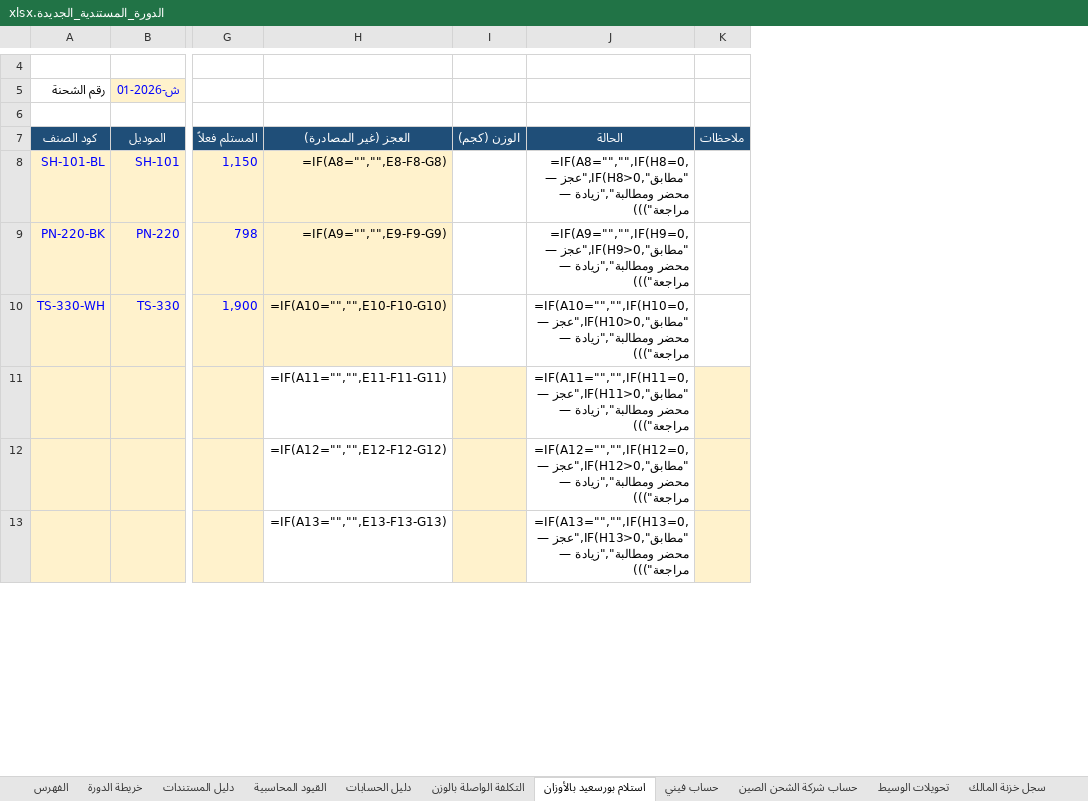
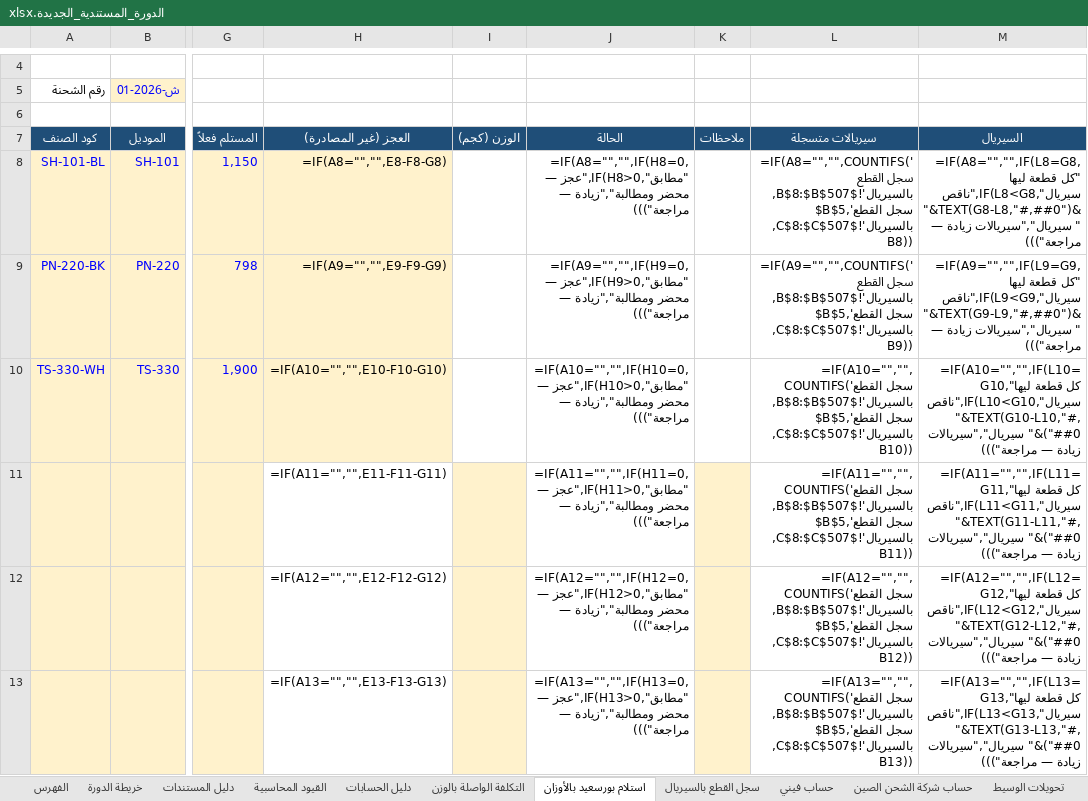
Before and after one commit to johnsamire-coder/store-accountant, an Excel workbook: الدورة_المستندية_الجديدة.xlsx, sheet استلام بورسعيد بالأوزان, drawn as a sheet; only a part is shown, gaps mark what is left out; values as stored, in another font and other column widths than the file's, no borders; formulas without a stored value are shown as written; conditional formats not drawn; the diff names each change by its address in the sheet, - before the commit and + after, or states it on an @@ line.

```diff
--- a/الدورة_المستندية_الجديدة.xlsx (sheet استلام بورسعيد بالأوزان)
+++ b/الدورة_المستندية_الجديدة.xlsx (sheet استلام بورسعيد بالأوزان)
+sheet tab: سجل القطع بالسيريال
+column L, rows 7-13: سيريالات متسجلة | =IF(A8="","",COUNTIFS('سجل القطع بالسيريال'!$B$8:$B$507,$B$5,'سجل القطع بالسيريال'!$C$8:$C$507,B8)) | =IF(A9="","",COUNTIFS('سجل القطع بالسيريال'!$B$8:$B$507,$B$5,'سجل القطع بالسيريال'!$C$8:$C$507,B9)) | =IF(A10="","",COUNTIFS('سجل القطع بالسيريال'!$B$8:$B$507,$B$5,'سجل القطع بالسيريال'!$C$8:$C$507,B10)) | =IF(A11="","",COUNTIFS('سجل القطع بالسيريال'!$B$8:$B$507,$B$5,'سجل القطع بالسيريال'!$C$8:$C$507,B11)) | =IF(A12="","",COUNTIFS('سجل القطع بالسيريال'!$B$8:$B$507,$B$5,'سجل القطع بالسيريال'!$C$8:$C$507,B12)) | =IF(A13="","",COUNTIFS('سجل القطع بالسيريال'!$B$8:$B$507,$B$5,'سجل القطع بالسيريال'!$C$8:$C$507,B13))
+column M, rows 7-13: السيريال | =IF(A8="","",IF(L8=G8,"كل قطعة ليها سيريال",IF(L8<G8,"ناقص "&TEXT(G8-L8,"#,##0")&" سيريال","سيريالات زيادة — مراجعة"))) | =IF(A9="","",IF(L9=G9,"كل قطعة ليها سيريال",IF(L9<G9,"ناقص "&TEXT(G9-L9,"#,##0")&" سيريال","سيريالات زيادة — مراجعة"))) | =IF(A10="","",IF(L10=G10,"كل قطعة ليها سيريال",IF(L10<G10,"ناقص "&TEXT(G10-L10,"#,##0")&" سيريال","سيريالات زيادة — مراجعة"))) | =IF(A11="","",IF(L11=G11,"كل قطعة ليها سيريال",IF(L11<G11,"ناقص "&TEXT(G11-L11,"#,##0")&" سيريال","سيريالات زيادة — مراجعة"))) | =IF(A12="","",IF(L12=G12,"كل قطعة ليها سيريال",IF(L12<G12,"ناقص "&TEXT(G12-L12,"#,##0")&" سيريال","سيريالات زيادة — مراجعة"))) | =IF(A13="","",IF(L13=G13,"كل قطعة ليها سيريال",IF(L13<G13,"ناقص "&TEXT(G13-L13,"#,##0")&" سيريال","سيريالات زيادة — مراجعة")))
```
Also changed, not shown: sheet خريطة الدورة, sheet دليل المستندات, sheet المخاطر والضوابط, sheet الفهرس, sheet القيود المحاسبية.
